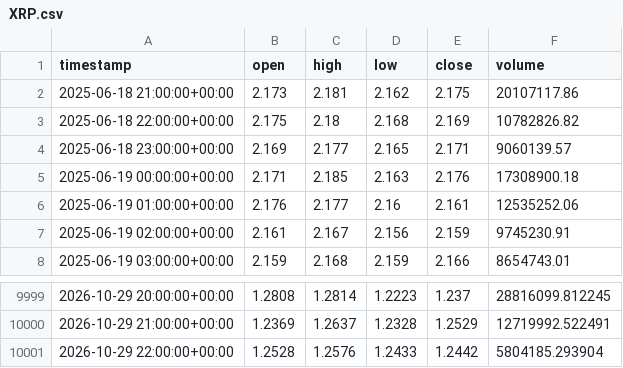
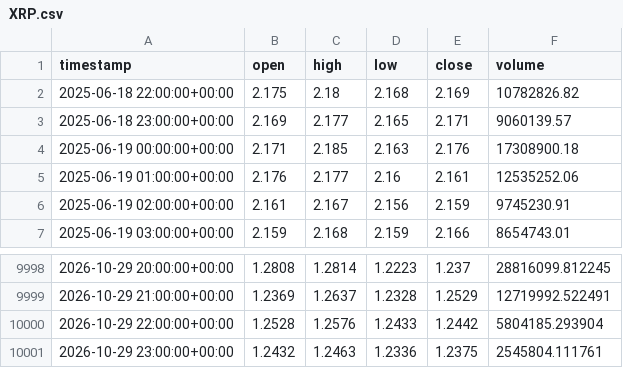
Before and after one commit to punkgenius84/Waynes-World-XRP-Bot, a CSV file: history/XRP.csv, drawn as a sheet; only a part is shown, gaps mark what is left out.

```diff
--- a/history/XRP.csv
+++ b/history/XRP.csv
@@ -1,3 +1,2 @@
 timestamp,open,high,low,close,volume
-2025-06-18 21:00:00+00:00,2.173,2.181,2.162,2.175,20107117.86
 2025-06-18 22:00:00+00:00,2.175,2.18,2.168,2.169,10782826.82
@@ -10001 +10000,2 @@ timestamp,open,high,low,close,volume
 2026-10-29 22:00:00+00:00,1.2528,1.2576,1.2433,1.2442,5804185.293904
+2026-10-29 23:00:00+00:00,1.2432,1.2463,1.2336,1.2375,2545804.111761
```
